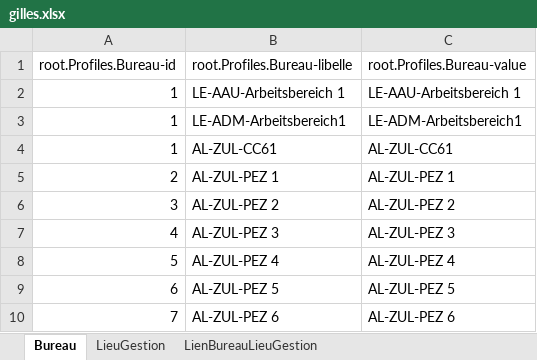
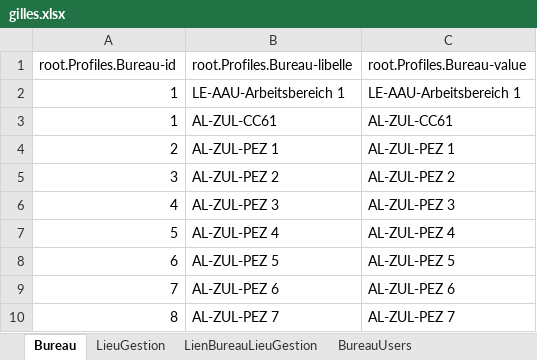
Before and after one commit to weitnow/PrinterListHelper, an Excel workbook: output/gilles.xlsx, sheet Bureau, drawn as a sheet; only a part is shown; the shorter side is filled out with more unchanged rows; values as stored, in another font and other column widths than the file's, no borders; the diff names each change by its address in the sheet, - before the commit and + after, or states it on an @@ line.

```diff
--- a/output/gilles.xlsx (sheet Bureau)
+++ b/output/gilles.xlsx (sheet Bureau)
+sheet tab: BureauUsers
-row 3: 1 | LE-ADM-Arbeitsbereich1 | LE-ADM-Arbeitsbereich1
```
Also changed, not shown: sheet LienBureauLieuGestion, input/all_printers_list_of_support/Druckerliste_Support_20062023.xlsx, input/printers_by_department/ZUL.xlsx, 11 other files.
